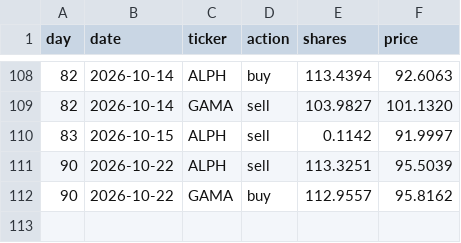
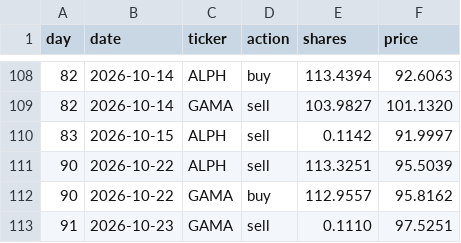
Before and after one commit to thebeardedmild/hello-world, a CSV file: finance fun/data/ledger/mean_reversion.csv, drawn as a sheet; only a part is shown, gaps mark what is left out.

```diff
--- a/finance fun/data/ledger/mean_reversion.csv
+++ b/finance fun/data/ledger/mean_reversion.csv
@@ -112 +112,2 @@ day,date,ticker,action,shares,price
 90,2026-10-22,GAMA,buy,112.9557,95.8162
+91,2026-10-23,GAMA,sell,0.1110,97.5251
```
Also changed, not shown: finance fun/data/ledger/equal_weight_rebalancer.csv, finance fun/data/ledger/momentum.csv, 9 other files.
